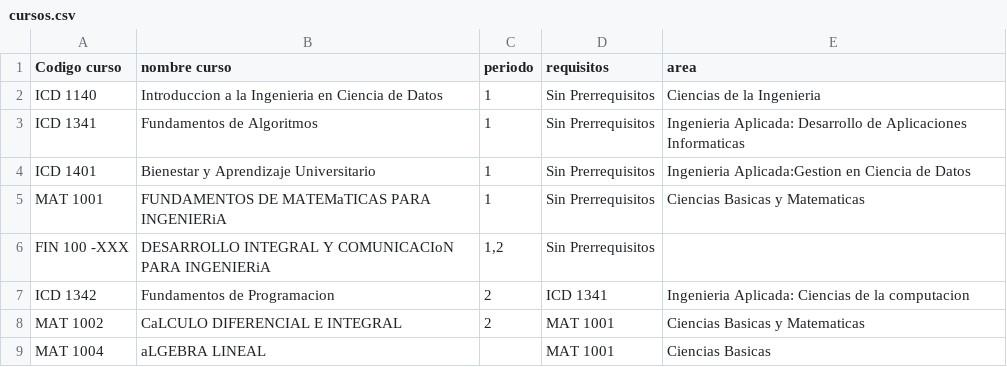
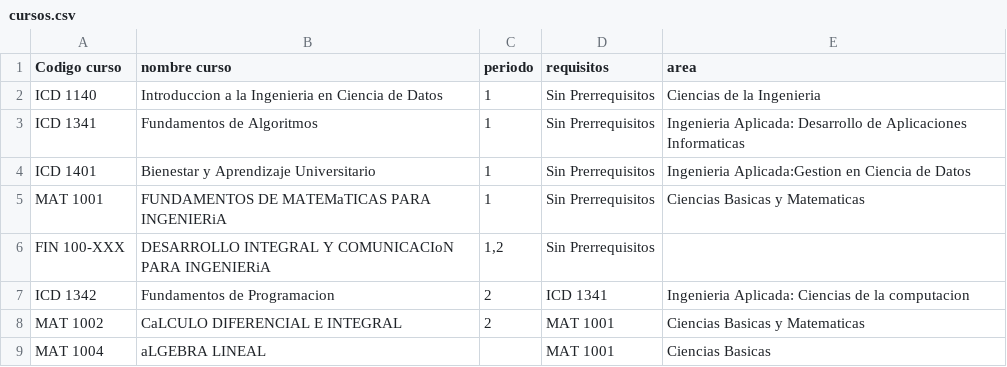
Before and after one commit to AlexandraJMV/proyecto, a CSV file: archivos/cursos.csv, drawn as a sheet; only a part is shown.

```diff
--- a/archivos/cursos.csv
+++ b/archivos/cursos.csv
@@ -5,3 +5,3 @@ ICD 1401,Bienestar y Aprendizaje Universitario,1,Sin Prerrequisitos,Ingenieria A
 MAT 1001,FUNDAMENTOS DE MATEMaTICAS PARA INGENIERiA,1,Sin Prerrequisitos,Ciencias Basicas y Matematicas
-FIN 100 -XXX,DESARROLLO INTEGRAL Y COMUNICACIoN PARA INGENIERiA,"1,2",Sin Prerrequisitos,
+FIN 100-XXX,DESARROLLO INTEGRAL Y COMUNICACIoN PARA INGENIERiA,"1,2",Sin Prerrequisitos,
 ICD 1342,Fundamentos de Programacion,2,ICD 1341,Ingenieria Aplicada: Ciencias de la computacion
```
Also changed, not shown: 3 other files.
